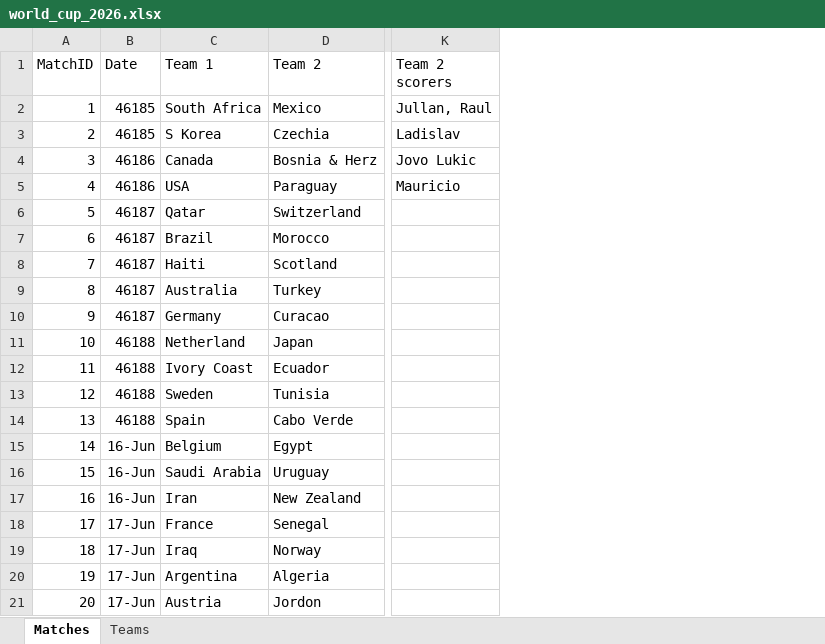
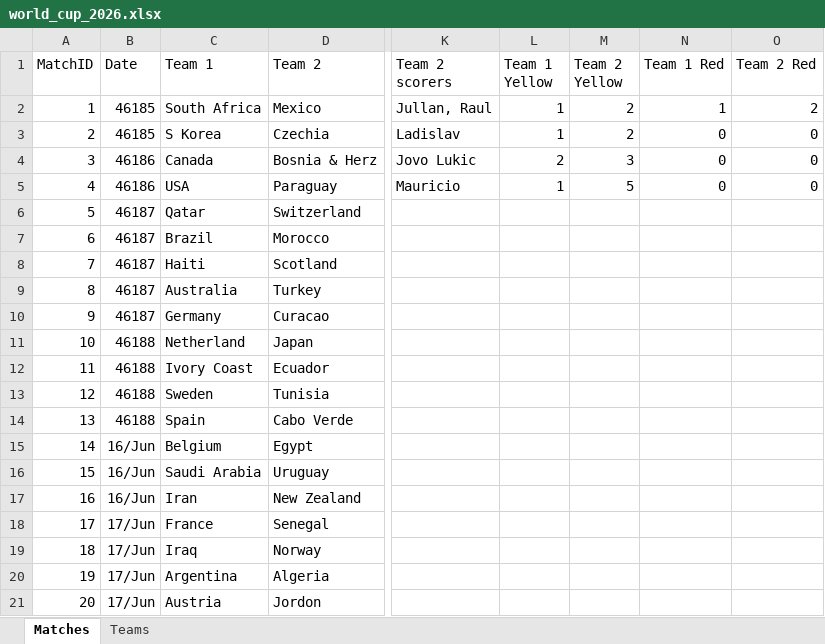
Before and after one commit to qisantanu/fifa_2026, an Excel workbook: public/data/world_cup_2026.xlsx, sheet Matches, drawn as a sheet; only a part is shown, gaps mark what is left out; values as stored, in another font and other column widths than the file's, no borders; the diff names each change by its address in the sheet, - before the commit and + after, or states it on an @@ line.

Commit message:
Yellow stats

```diff
--- a/public/data/world_cup_2026.xlsx (sheet Matches)
+++ b/public/data/world_cup_2026.xlsx (sheet Matches)
+column L (Team 1 Yellow), rows 2-5: 1 | 1 | 2 | 1
+column M (Team 2 Yellow), rows 2-5: 2 | 2 | 3 | 5
+column N (Team 1 Red), rows 2-5: 1 | 0 | 0 | 0
+column O (Team 2 Red), rows 2-5: 2 | 0 | 0 | 0
-B15:B17 (Date): 16-Jun
+B15:B17 (Date): 16/Jun
-B18:B21 (Date): 17-Jun
+B18:B21 (Date): 17/Jun
```
Also changed, not shown: 1 other file.
